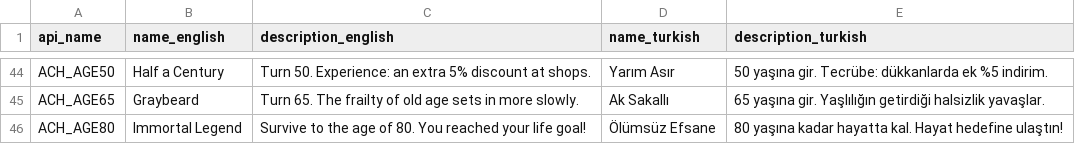
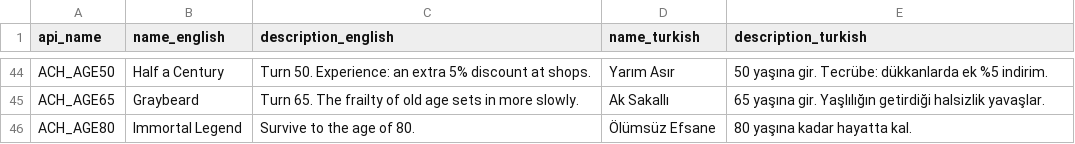
Before and after one commit to bozukartr/dustbound, a CSV file: desktop/steam/achievements.csv, drawn as a sheet; only a part is shown, gaps mark what is left out.

```diff
--- a/desktop/steam/achievements.csv
+++ b/desktop/steam/achievements.csv
@@ -45,2 +45,2 @@ api_name,name_english,description_english,name_turkish,description_turkish
 "ACH_AGE65","Graybeard","Turn 65. The frailty of old age sets in more slowly.","Ak Sakallı","65 yaşına gir. Yaşlılığın getirdiği halsizlik yavaşlar."
-"ACH_AGE80","Immortal Legend","Survive to the age of 80. You reached your life goal!","Ölümsüz Efsane","80 yaşına kadar hayatta kal. Hayat hedefine ulaştın!"
+"ACH_AGE80","Immortal Legend","Survive to the age of 80.","Ölümsüz Efsane","80 yaşına kadar hayatta kal."
```
Also changed, not shown: 19 other files.
